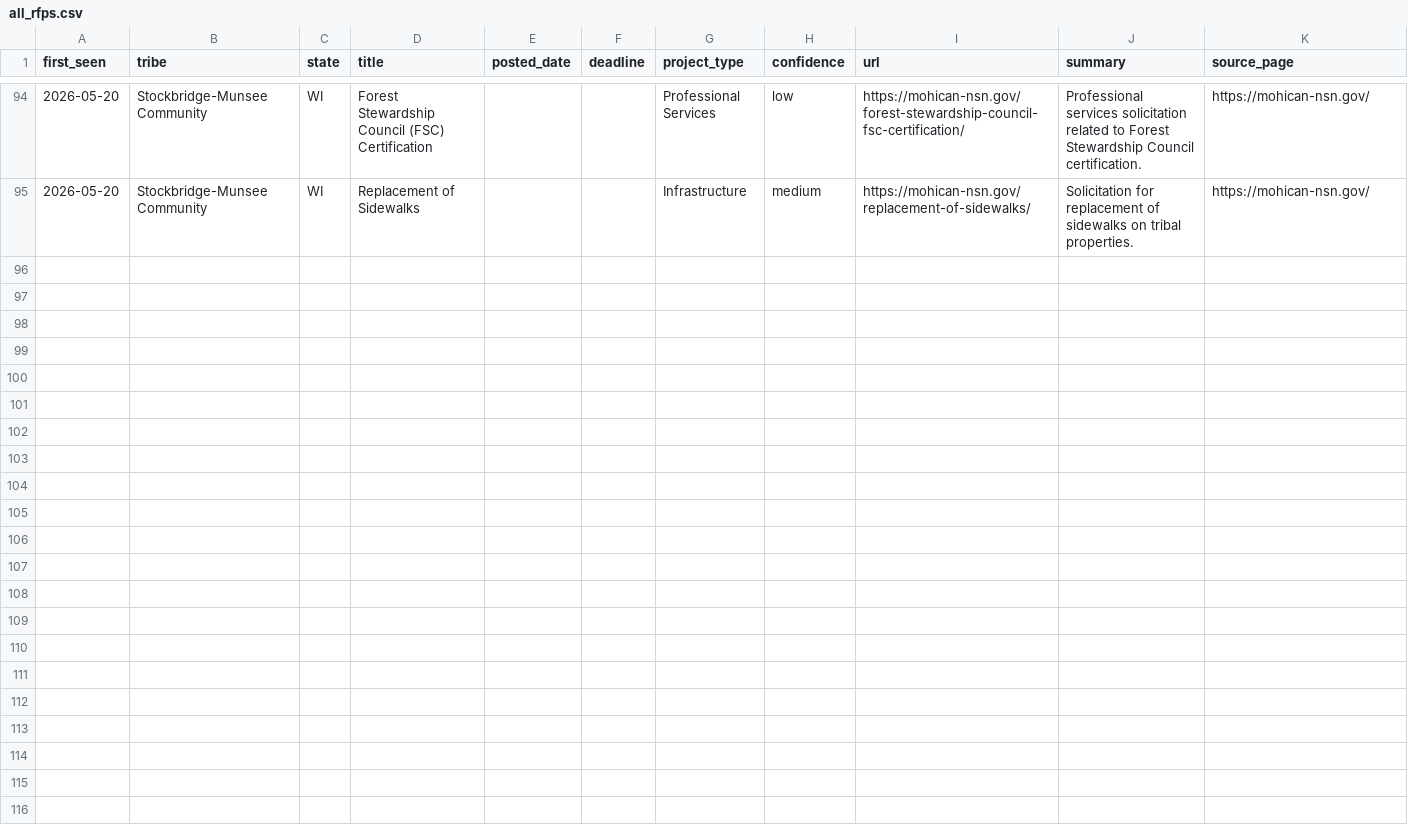
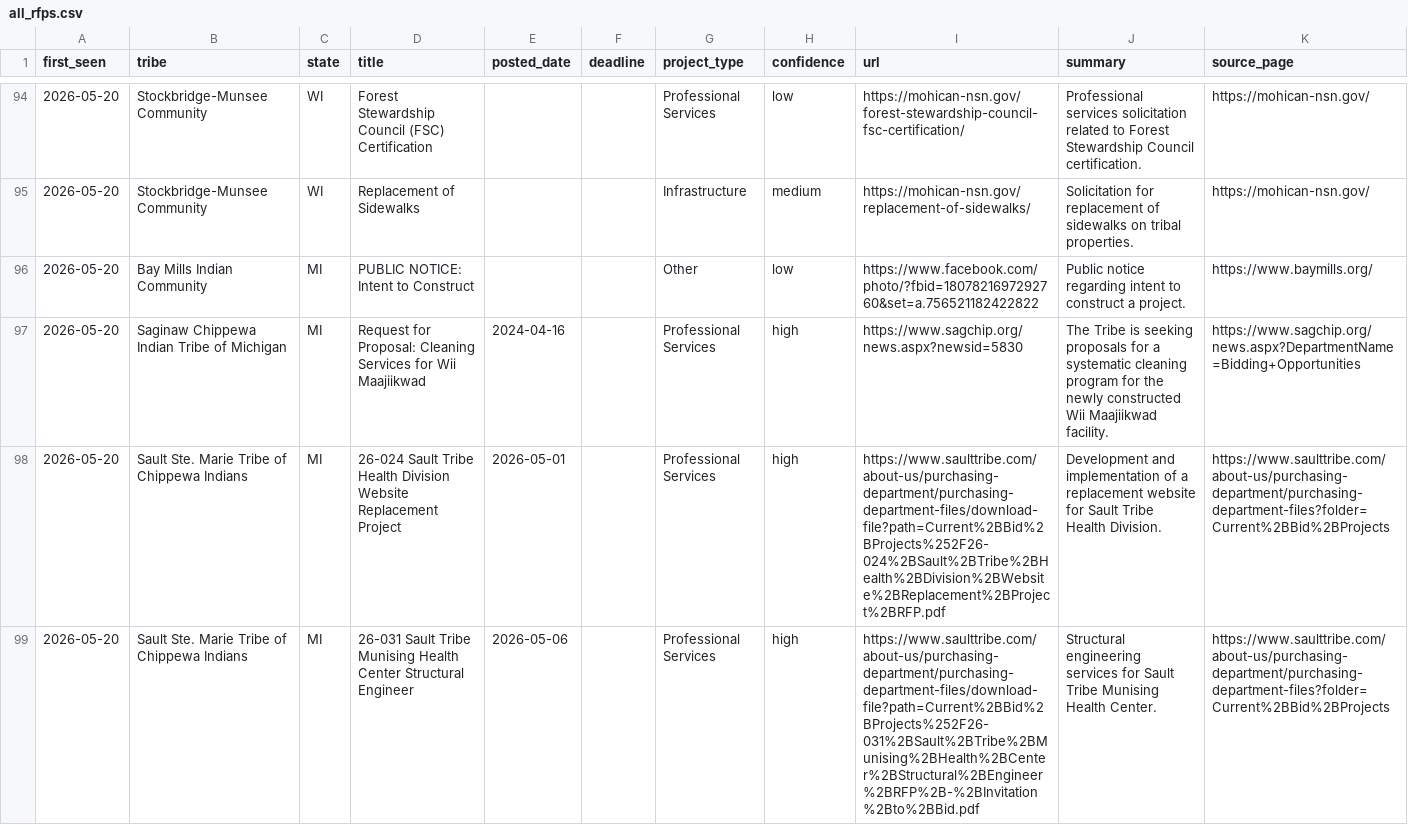
Before and after one commit to revelinvestments/tribal-rfp-scraper, a CSV file: data/all_rfps.csv, drawn as a sheet; only a part is shown, gaps mark what is left out; the diff covers the shown part only.

```diff
--- a/data/all_rfps.csv
+++ b/data/all_rfps.csv
@@ -95 +95,5 @@ first_seen,tribe,state,title,posted_date,deadline,project_type,confidence,url,su
 2026-05-20,Stockbridge-Munsee Community,WI,Replacement of Sidewalks,,,Infrastructure,medium,https://mohican-nsn.gov/replacement-of-sidewalks/,Solicitation for replacement of sidewalks on tribal properties.,https://mohican-nsn.gov/
+2026-05-20,Bay Mills Indian Community,MI,PUBLIC NOTICE: Intent to Construct,,,Other,low,https://www.facebook.com/photo/?fbid=1807821697292760&set=a.756521182422822,Public notice regarding intent to construct a project.,https://www.baymills.org/
+2026-05-20,Saginaw Chippewa Indian Tribe of Michigan,MI,Request for Proposal: Cleaning Services for Wii Maajiikwad,2024-04-16,,Professional Services,high,https://www.sagchip.org/news.aspx?newsid=5830,The Tribe is seeking proposals for a systematic cleaning program for the newly constructed Wii Maajiikwad facility.,https://www.sagchip.org/news.aspx?DepartmentName=Bidding+Opportunities
+2026-05-20,Sault Ste. Marie Tribe of Chippewa Indians,MI,26-024 Sault Tribe Health Division Website Replacement Project,2026-05-01,,Professional Services,high,https://www.saulttribe.com/about-us/purchasing-department/purchasing-department-files/download-file?path=Current%2BBid%2BProjects%252F26-024%2BSault%2BTribe%2BHealth%2BDivision%2BWebsite%2BReplacement%2BProject%2BRFP.pdf,Development and implementation of a replacement website for Sault Tribe Health Division.,https://www.saulttribe.com/about-us/purchasing-department/purchasing-department-files?folder=Current%2BBid%2BProjects
+2026-05-20,Sault Ste. Marie Tribe of Chippewa Indians,MI,26-031 Sault Tribe Munising Health Center Structural Engineer,2026-05-06,,Professional Services,high,https://www.saulttribe.com/about-us/purchasing-department/purchasing-department-files/download-file?path=Current%2BBid%2BProjects%252F26-031%2BSault%2BTribe%2BMunising%2BHealth%2BCenter%2BStructural%2BEngineer%2BRFP%2B-%2BInvitation%2Bto%2BBid.pdf,Structural engineering services for Sault Tribe Munising Health Center.,https://www.saulttribe.com/about-us/purchasing-department/purchasing-department-files?folder=Current%2BBid%2BProjects
```
Also changed, not shown: 4 added rows elsewhere in this file, 2 other files.
